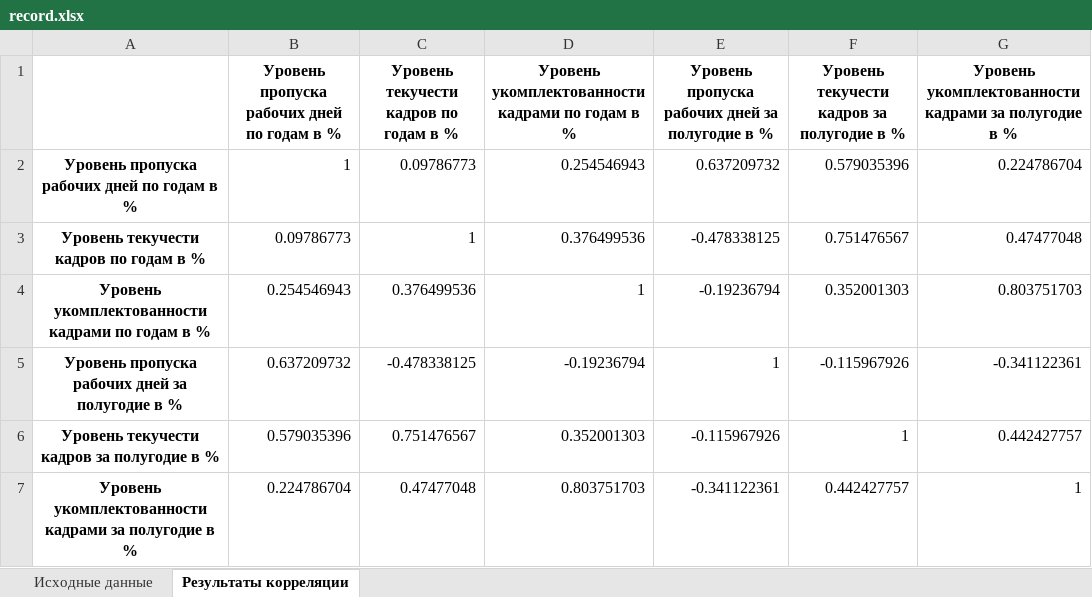
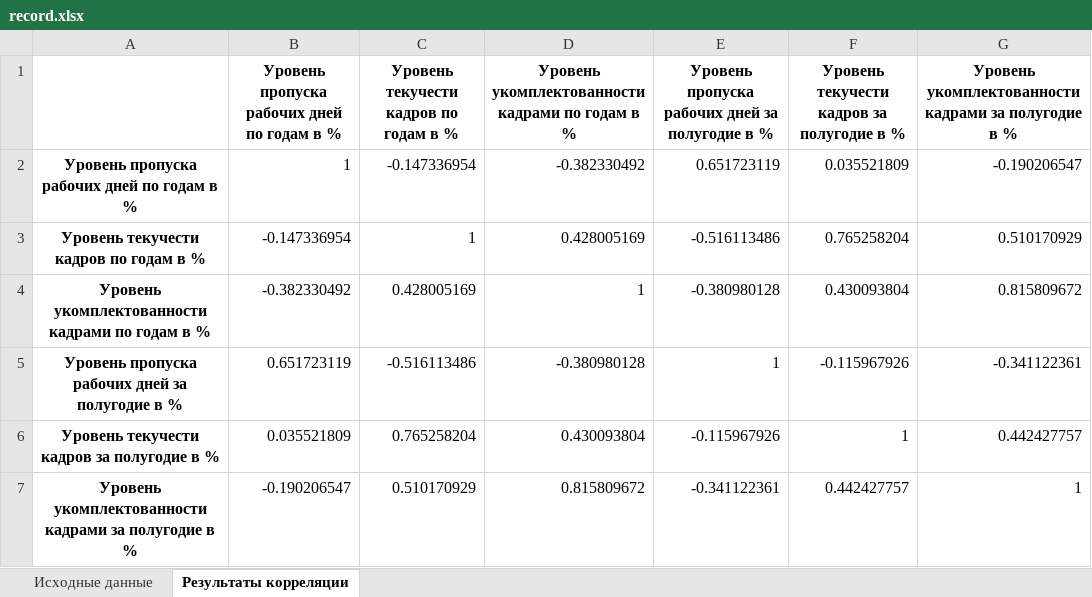
Before and after one commit to alex-markov-creator/tendency, an Excel workbook: Indicators/Indicators_Process_O_6_2/files/record.xlsx, sheet Результаты корреляции, drawn as a sheet; values as stored, in another font and other column widths than the file's, no borders; the diff names each change by its address in the sheet, - before the commit and + after, or states it on an @@ line.

```diff
--- a/Indicators/Indicators_Process_O_6_2/files/record.xlsx (sheet Результаты корреляции)
+++ b/Indicators/Indicators_Process_O_6_2/files/record.xlsx (sheet Результаты корреляции)
-C2: 0.09786773
+C2: -0.147336954
-D2: 0.254546943
+D2: -0.382330492
-E2: 0.637209732
+E2: 0.651723119
-F2: 0.579035396
+F2: 0.035521809
-G2: 0.224786704
+G2: -0.190206547
-B3: 0.09786773
+B3: -0.147336954
-D3: 0.376499536
+D3: 0.428005169
-E3: -0.478338125
+E3: -0.516113486
-F3: 0.751476567
+F3: 0.765258204
-G3: 0.47477048
+G3: 0.510170929
-B4: 0.254546943
+B4: -0.382330492
-C4: 0.376499536
+C4: 0.428005169
-E4: -0.19236794
+E4: -0.380980128
-F4: 0.352001303
+F4: 0.430093804
-G4: 0.803751703
+G4: 0.815809672
-B5: 0.637209732
+B5: 0.651723119
-C5: -0.478338125
+C5: -0.516113486
-D5: -0.19236794
+D5: -0.380980128
-B6: 0.579035396
+B6: 0.035521809
-C6: 0.751476567
+C6: 0.765258204
-D6: 0.352001303
+D6: 0.430093804
-B7: 0.224786704
+B7: -0.190206547
-C7: 0.47477048
+C7: 0.510170929
-D7: 0.803751703
+D7: 0.815809672
```
Also changed, not shown: sheet Исходные данные, Indicators/Indicators_Process_B_7_2/files/record.xlsx, Indicators/Indicators_Process_B_7_3/files/record.xlsx, 44 other files.
